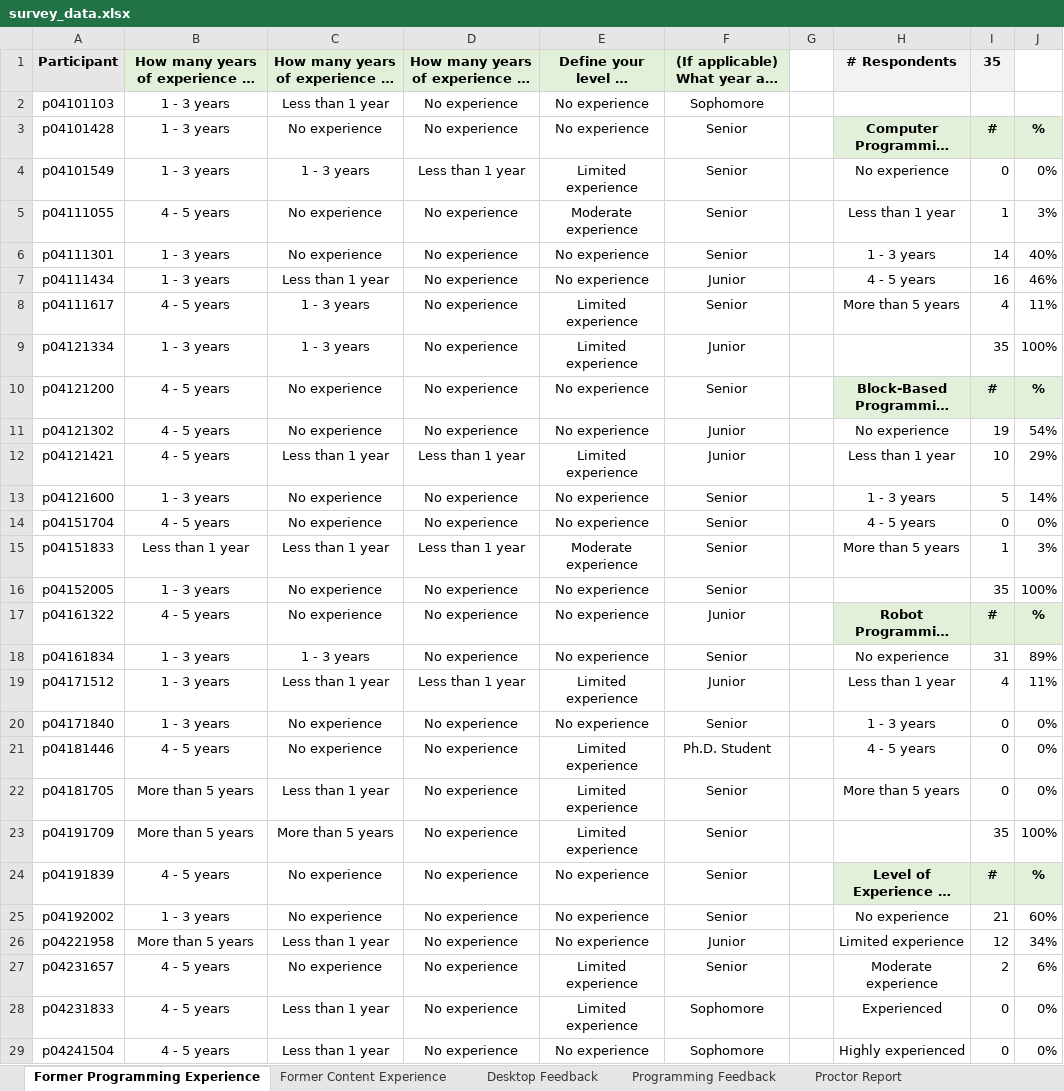
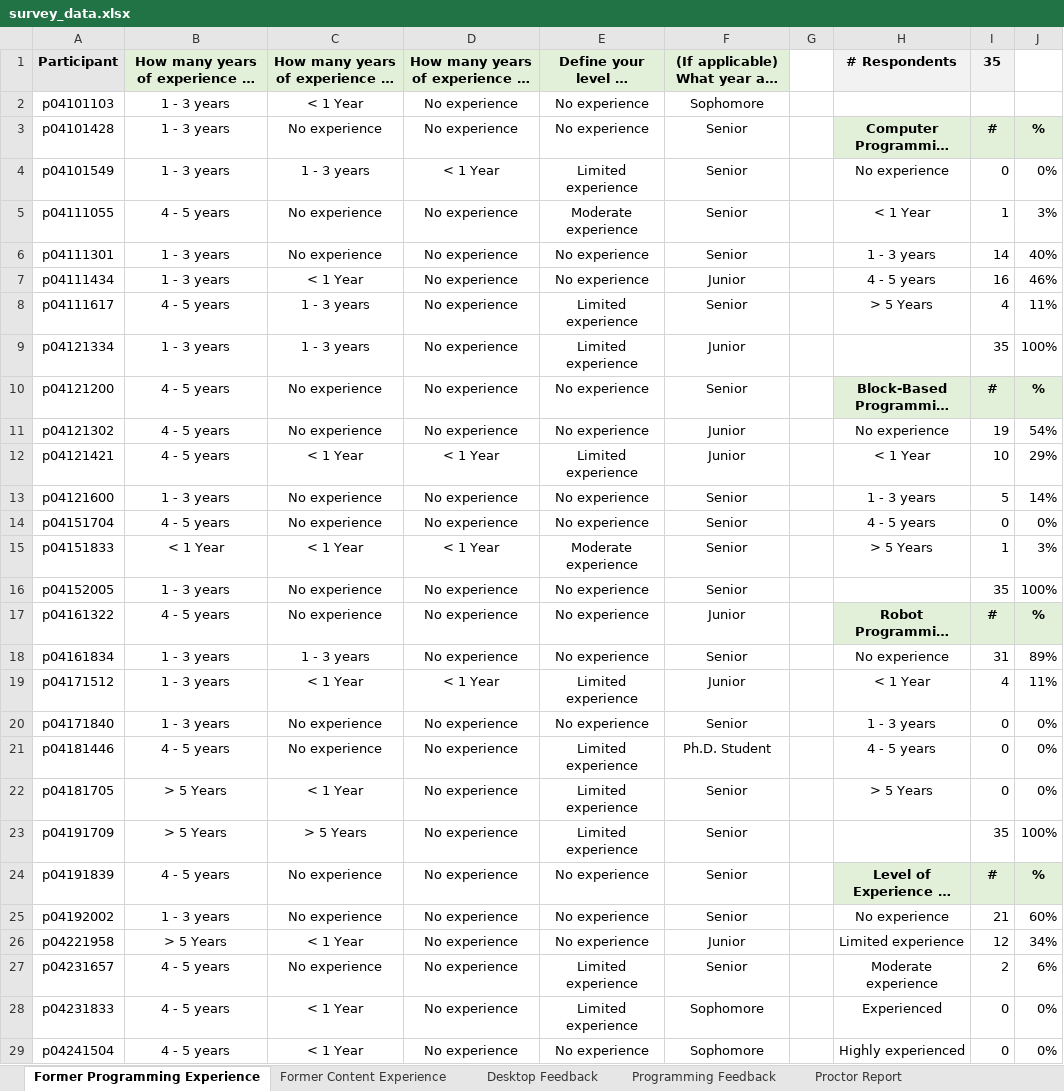
Before and after one commit to fronchetti/robot, an Excel workbook: survey_data.xlsx, sheet Former Programming Experience, drawn as a sheet; only a part is shown; long unchanged cells end in …; values as stored, in another font and other column widths than the file's, no borders; charts and pictures not drawn; the diff covers the shown part only; the diff names each change by its address in the sheet, - before the commit and + after, or states it on an @@ line.

```diff
--- a/survey_data.xlsx (sheet Former Programming Experience)
+++ b/survey_data.xlsx (sheet Former Programming Experience)
-C2: Less than 1 year
+C2: < 1 Year
-D4: Less than 1 year
+D4: < 1 Year
-H5: Less than 1 year
+H5: < 1 Year
-C7: Less than 1 year
+C7: < 1 Year
-H8: More than 5 years
+H8: > 5 Years
-C12: Less than 1 year
+C12: < 1 Year
-D12: Less than 1 year
+D12: < 1 Year
-H12: Less than 1 year
+H12: < 1 Year
-B15: Less than 1 year
+B15: < 1 Year
-C15: Less than 1 year
+C15: < 1 Year
-D15: Less than 1 year
+D15: < 1 Year
-H15: More than 5 years
+H15: > 5 Years
-C19: Less than 1 year
+C19: < 1 Year
-D19: Less than 1 year
+D19: < 1 Year
-H19: Less than 1 year
+H19: < 1 Year
-B22:B23: More than 5 years
+B22:B23: > 5 Years
-C22: Less than 1 year
+C22: < 1 Year
-H22: More than 5 years
+H22: > 5 Years
-C23: More than 5 years
+C23: > 5 Years
-B26: More than 5 years
+B26: > 5 Years
-C26: Less than 1 year
+C26: < 1 Year
-C28:C29: Less than 1 year
+C28:C29: < 1 Year
```
Also changed, not shown: 2 edited cells elsewhere in this sheet, formulas that keep their value, charts or pictures, data/interactions_summary.xlsx, 24 other files.
